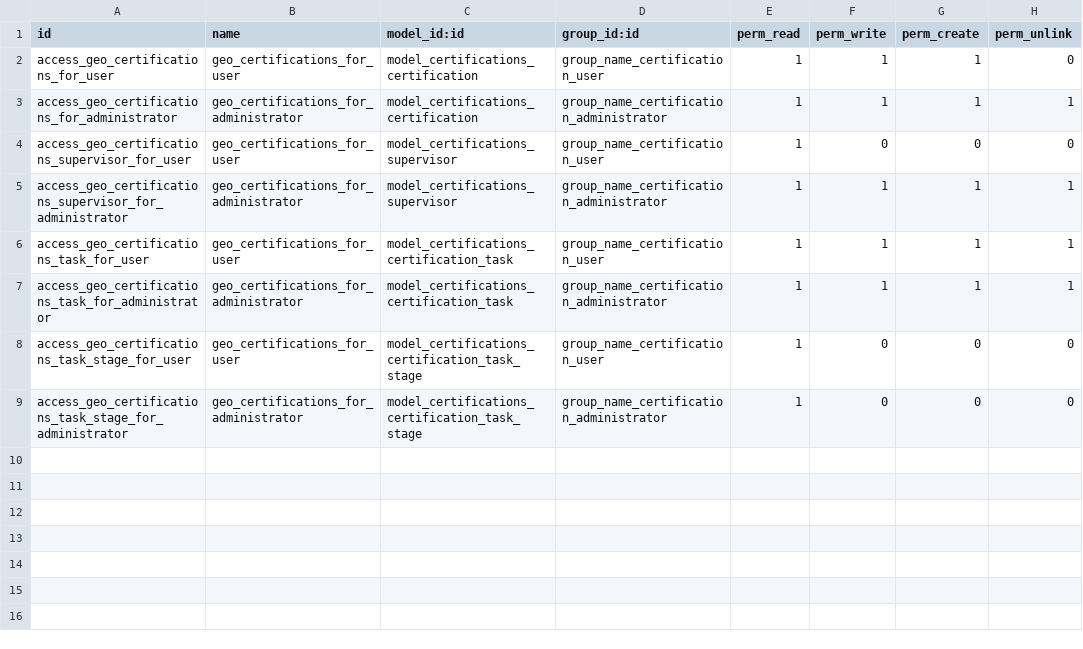
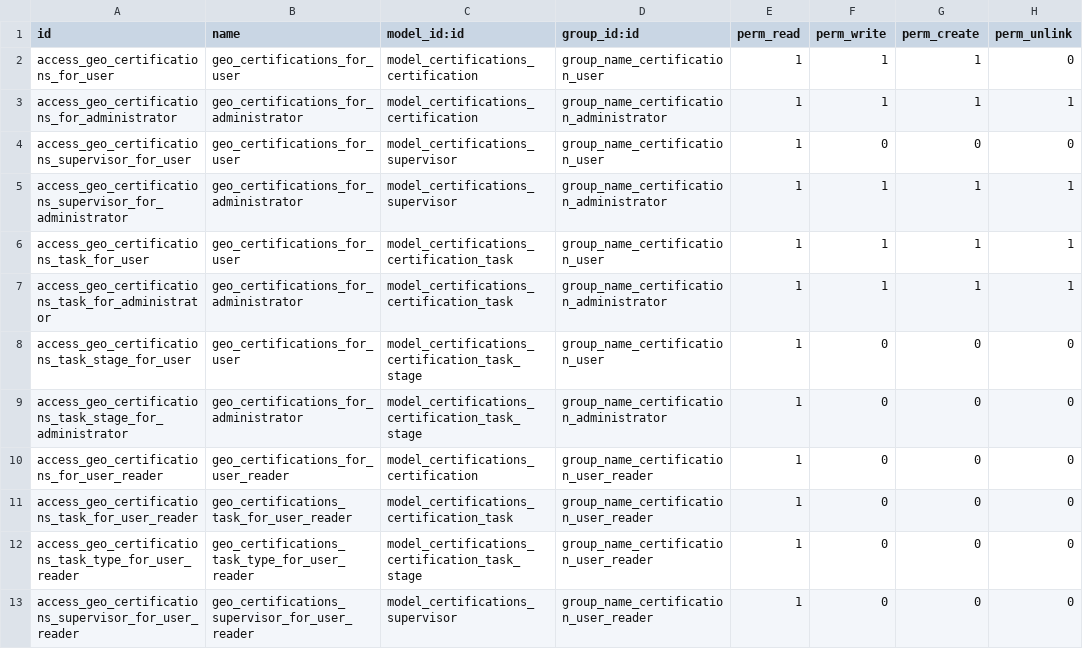
Before and after one commit to Route-it/geo-addons, a CSV file: geo_certifications/security/ir.model.access.csv, drawn as a sheet.

```diff
--- a/geo_certifications/security/ir.model.access.csv
+++ b/geo_certifications/security/ir.model.access.csv
@@ -9 +9,5 @@ access_geo_certifications_task_stage_for_user,geo_certifications_for_user,model_
 access_geo_certifications_task_stage_for_administrator,geo_certifications_for_administrator,model_certifications_certification_task_stage,group_name_certification_administrator,1,0,0,0
+access_geo_certifications_for_user_reader,geo_certifications_for_user_reader,model_certifications_certification,group_name_certification_user_reader,1,0,0,0
+access_geo_certifications_task_for_user_reader,geo_certifications_task_for_user_reader,model_certifications_certification_task,group_name_certification_user_reader,1,0,0,0
+access_geo_certifications_task_type_for_user_reader,geo_certifications_task_type_for_user_reader,model_certifications_certification_task_stage,group_name_certification_user_reader,1,0,0,0
+access_geo_certifications_supervisor_for_user_reader,geo_certifications_supervisor_for_user_reader,model_certifications_supervisor,group_name_certification_user_reader,1,0,0,0
```
Also changed, not shown: 4 other files.
